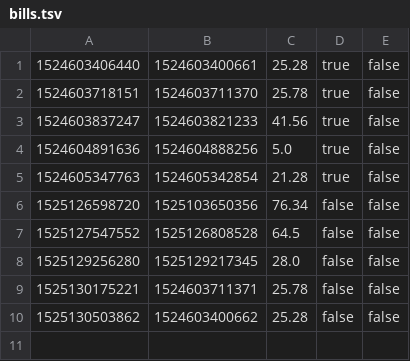
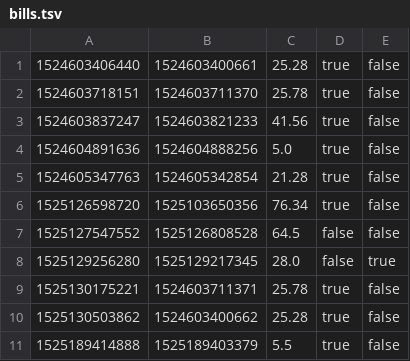
Before and after one commit to bogomez-fucker/16A18_RestaurantApp, a TSV file: db/bills.tsv, drawn as a sheet.

```diff
--- a/db/bills.tsv
+++ b/db/bills.tsv
@@ -5,6 +5,7 @@
 1524605347763	1524605342854	21.28	true	false
-1525126598720	1525103650356	76.34	false	false
+1525126598720	1525103650356	76.34	true	false
 1525127547552	1525126808528	64.5	false	false
-1525129256280	1525129217345	28.0	false	false
-1525130175221	1524603711371	25.78	false	false
-1525130503862	1524603400662	25.28	false	false
+1525129256280	1525129217345	28.0	false	true
+1525130175221	1524603711371	25.78	true	false
+1525130503862	1524603400662	25.28	true	false
+1525189414888	1525189403379	5.5	true	false
```
Also changed, not shown: 9 other files.
